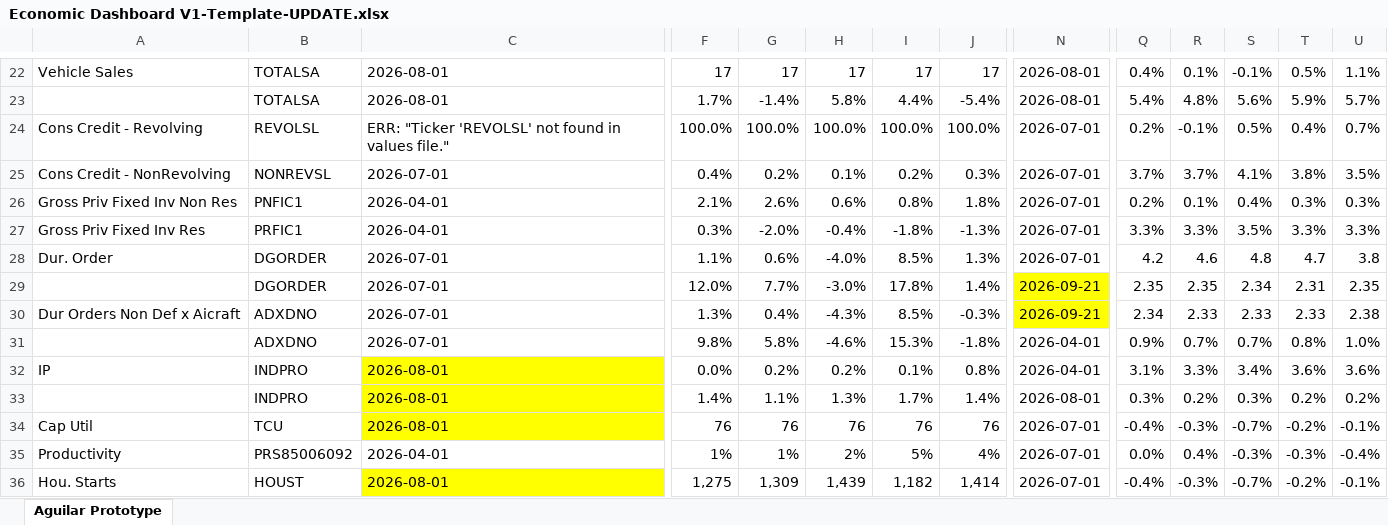
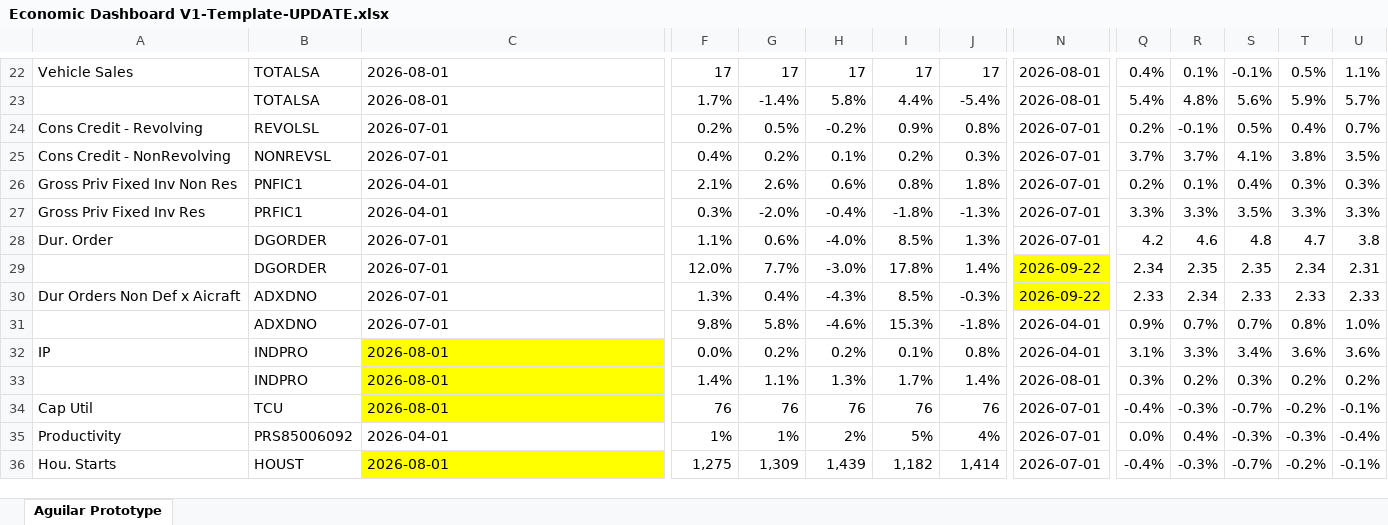
Before and after one commit to BlueMarginalist/MacroDashBoard, an Excel workbook: MacroDashboard Versions/Economic Dashboard V1-Template-UPDATE.xlsx, sheet Aguilar Prototype, drawn as a sheet; only a part is shown, gaps mark what is left out; values as stored, in another font and other column widths than the file's, no borders; the diff covers the shown part only; the diff names each change by its address in the sheet, - before the commit and + after, or states it on an @@ line.

```diff
--- a/MacroDashboard Versions/Economic Dashboard V1-Template-UPDATE.xlsx (sheet Aguilar Prototype)
+++ b/MacroDashboard Versions/Economic Dashboard V1-Template-UPDATE.xlsx (sheet Aguilar Prototype)
-C24: ERR: "Ticker 'REVOLSL' not found in values file."
+C24: 2026-07-01
-F24: 100.0%
+F24: 0.2%
-G24: 100.0%
+G24: 0.5%
-H24: 100.0%
+H24: -0.2%
-I24: 100.0%
+I24: 0.9%
-J24: 100.0%
+J24: 0.8%
-N29:N30: 2026-09-21
+N29:N30: 2026-09-22
-Q29: 2.35
+Q29: 2.34
-S29: 2.34
+S29: 2.35
-T29: 2.31
+T29: 2.34
-U29: 2.35
+U29: 2.31
-Q30: 2.34
+Q30: 2.33
-R30: 2.33
+R30: 2.34
-U30: 2.38
+U30: 2.33
```
Also changed, not shown: 26 edited cells and cell formats elsewhere in this sheet, 6 other files.
